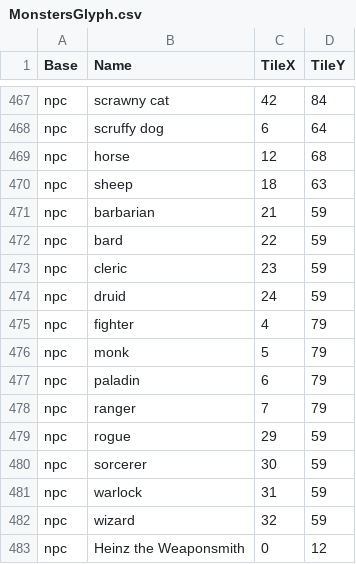
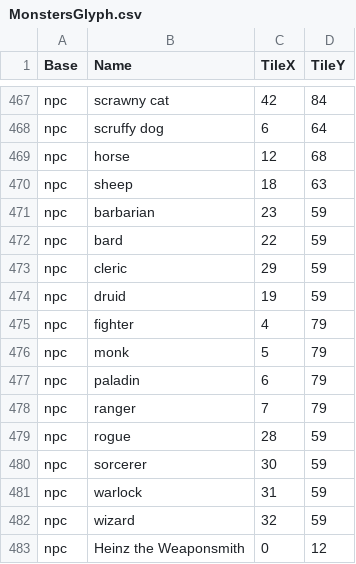
Before and after one commit to joelelmercarlson/random, a CSV file: GameData/MonstersGlyph.csv, drawn as a sheet; only a part is shown, gaps mark what is left out; the diff covers the shown part only.

```diff
--- a/GameData/MonstersGlyph.csv
+++ b/GameData/MonstersGlyph.csv
@@ -470,6 +470,6 @@ npc,horse,12,68
 npc,sheep,18,63
-npc,barbarian,21,59
+npc,barbarian,23,59
 npc,bard,22,59
-npc,cleric,23,59
-npc,druid,24,59
+npc,cleric,29,59
+npc,druid,19,59
 npc,fighter,4,79
@@ -478,3 +478,3 @@ npc,paladin,6,79
 npc,ranger,7,79
-npc,rogue,29,59
+npc,rogue,28,59
 npc,sorcerer,30,59
```
Also changed, not shown: 50 edited cells elsewhere in this file.
